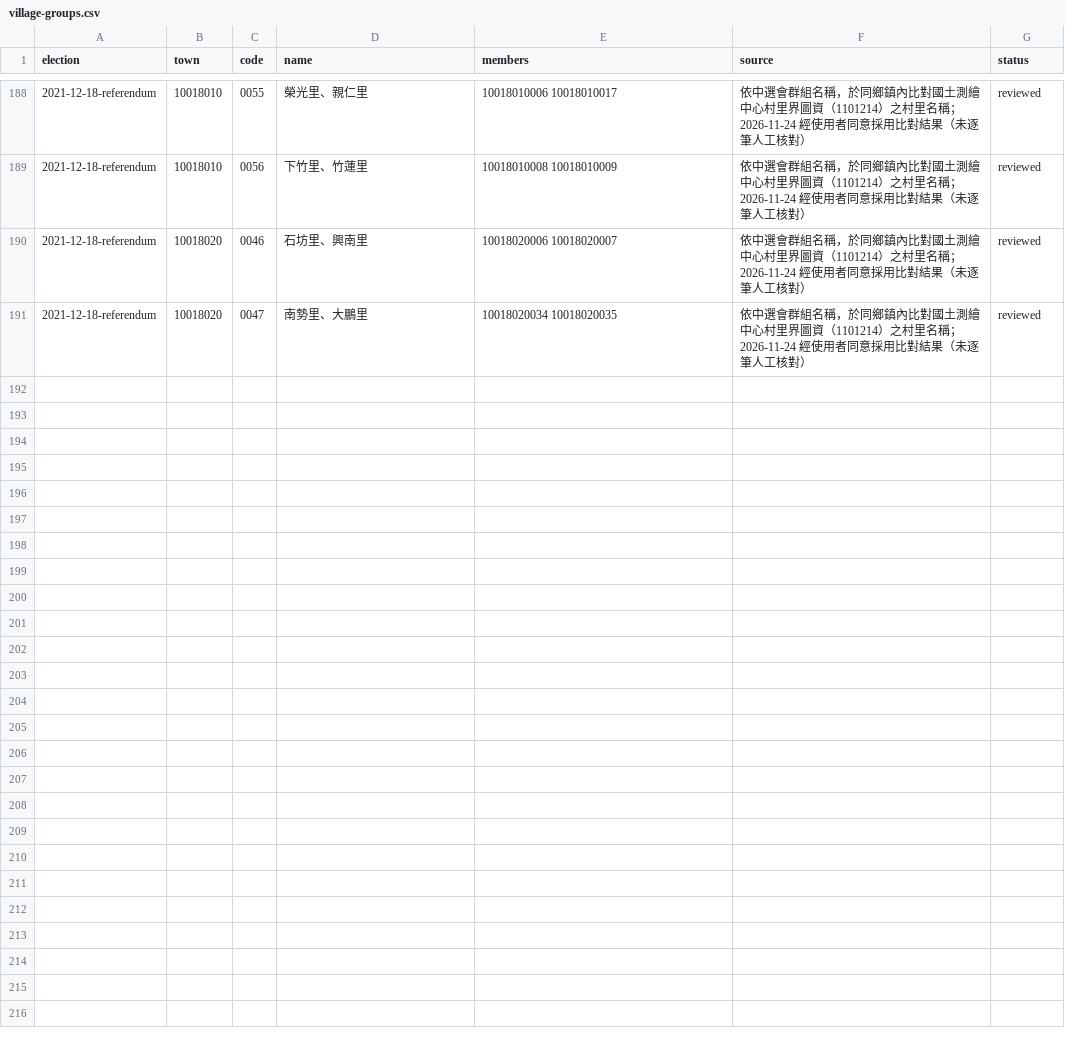
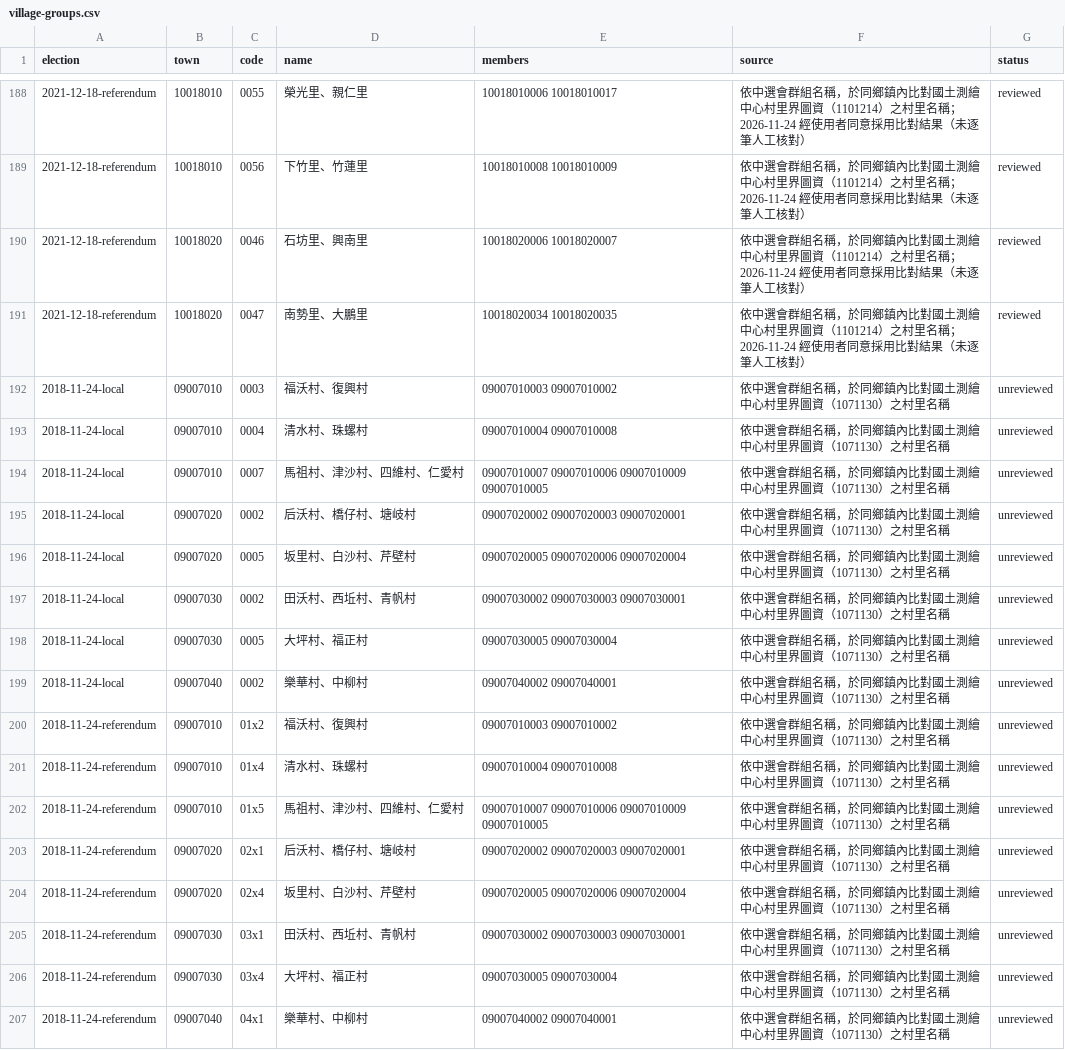
Before and after one commit to harlos0517/vote, a CSV file: packages/etl/mappings/village-groups.csv, drawn as a sheet; only a part is shown, gaps mark what is left out; the diff names each change by its address in the sheet, - before the commit and + after, or states it on an @@ line.

```diff
--- a/packages/etl/mappings/village-groups.csv
+++ b/packages/etl/mappings/village-groups.csv
+row 192: 2018-11-24-local | 09007010 | 0003 | 福沃村、復興村 | 09007010003 09007010002 | 依中選會群組名稱，於同鄉鎮內比對國土測繪中心村里界圖資（1071130）之村里名稱 | unreviewed
+row 193: 2018-11-24-local | 09007010 | 0004 | 清水村、珠螺村 | 09007010004 09007010008 | 依中選會群組名稱，於同鄉鎮內比對國土測繪中心村里界圖資（1071130）之村里名稱 | unreviewed
+row 194: 2018-11-24-local | 09007010 | 0007 | 馬祖村、津沙村、四維村、仁愛村 | 09007010007 09007010006 09007010009 09007010005 | 依中選會群組名稱，於同鄉鎮內比對國土測繪中心村里界圖資（1071130）之村里名稱 | unreviewed
+row 195: 2018-11-24-local | 09007020 | 0002 | 后沃村、橋仔村、塘岐村 | 09007020002 09007020003 09007020001 | 依中選會群組名稱，於同鄉鎮內比對國土測繪中心村里界圖資（1071130）之村里名稱 | unreviewed
+row 196: 2018-11-24-local | 09007020 | 0005 | 坂里村、白沙村、芹壁村 | 09007020005 09007020006 09007020004 | 依中選會群組名稱，於同鄉鎮內比對國土測繪中心村里界圖資（1071130）之村里名稱 | unreviewed
+row 197: 2018-11-24-local | 09007030 | 0002 | 田沃村、西坵村、青帆村 | 09007030002 09007030003 09007030001 | 依中選會群組名稱，於同鄉鎮內比對國土測繪中心村里界圖資（1071130）之村里名稱 | unreviewed
+row 198: 2018-11-24-local | 09007030 | 0005 | 大坪村、福正村 | 09007030005 09007030004 | 依中選會群組名稱，於同鄉鎮內比對國土測繪中心村里界圖資（1071130）之村里名稱 | unreviewed
+row 199: 2018-11-24-local | 09007040 | 0002 | 樂華村、中柳村 | 09007040002 09007040001 | 依中選會群組名稱，於同鄉鎮內比對國土測繪中心村里界圖資（1071130）之村里名稱 | unreviewed
+row 200: 2018-11-24-referendum | 09007010 | 01x2 | 福沃村、復興村 | 09007010003 09007010002 | 依中選會群組名稱，於同鄉鎮內比對國土測繪中心村里界圖資（1071130）之村里名稱 | unreviewed
+row 201: 2018-11-24-referendum | 09007010 | 01x4 | 清水村、珠螺村 | 09007010004 09007010008 | 依中選會群組名稱，於同鄉鎮內比對國土測繪中心村里界圖資（1071130）之村里名稱 | unreviewed
+row 202: 2018-11-24-referendum | 09007010 | 01x5 | 馬祖村、津沙村、四維村、仁愛村 | 09007010007 09007010006 09007010009 09007010005 | 依中選會群組名稱，於同鄉鎮內比對國土測繪中心村里界圖資（1071130）之村里名稱 | unreviewed
+row 203: 2018-11-24-referendum | 09007020 | 02x1 | 后沃村、橋仔村、塘岐村 | 09007020002 09007020003 09007020001 | 依中選會群組名稱，於同鄉鎮內比對國土測繪中心村里界圖資（1071130）之村里名稱 | unreviewed
+row 204: 2018-11-24-referendum | 09007020 | 02x4 | 坂里村、白沙村、芹壁村 | 09007020005 09007020006 09007020004 | 依中選會群組名稱，於同鄉鎮內比對國土測繪中心村里界圖資（1071130）之村里名稱 | unreviewed
+row 205: 2018-11-24-referendum | 09007030 | 03x1 | 田沃村、西坵村、青帆村 | 09007030002 09007030003 09007030001 | 依中選會群組名稱，於同鄉鎮內比對國土測繪中心村里界圖資（1071130）之村里名稱 | unreviewed
+row 206: 2018-11-24-referendum | 09007030 | 03x4 | 大坪村、福正村 | 09007030005 09007030004 | 依中選會群組名稱，於同鄉鎮內比對國土測繪中心村里界圖資（1071130）之村里名稱 | unreviewed
+row 207: 2018-11-24-referendum | 09007040 | 04x1 | 樂華村、中柳村 | 09007040002 09007040001 | 依中選會群組名稱，於同鄉鎮內比對國土測繪中心村里界圖資（1071130）之村里名稱 | unreviewed
```
Also changed, not shown: 2 other files.
